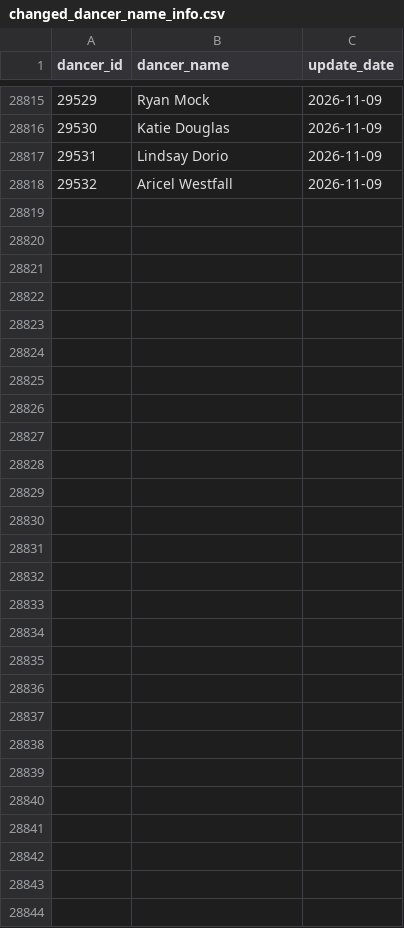
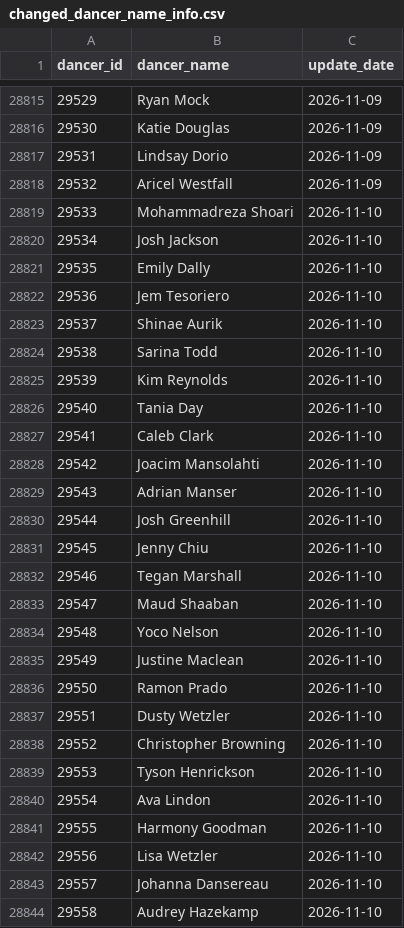
Before and after one commit to zlat1109/wsdc-data-pipeline, a CSV file: data/changed_dancer_name_info.csv, drawn as a sheet; only a part is shown, gaps mark what is left out.

```diff
--- a/data/changed_dancer_name_info.csv
+++ b/data/changed_dancer_name_info.csv
@@ -28818 +28818,27 @@ dancer_id,dancer_name,update_date
 29532,Aricel Westfall,2026-11-09
+29533,Mohammadreza Shoari,2026-11-10
+29534,Josh Jackson,2026-11-10
+29535,Emily Dally,2026-11-10
+29536,Jem Tesoriero,2026-11-10
+29537,Shinae Aurik,2026-11-10
+29538,Sarina Todd,2026-11-10
+29539,Kim Reynolds,2026-11-10
+29540,Tania Day,2026-11-10
+29541,Caleb Clark,2026-11-10
+29542,Joacim Mansolahti,2026-11-10
+29543,Adrian Manser,2026-11-10
+29544,Josh Greenhill,2026-11-10
+29545,Jenny Chiu,2026-11-10
+29546,Tegan Marshall,2026-11-10
+29547,Maud Shaaban,2026-11-10
+29548,Yoco Nelson,2026-11-10
+29549,Justine Maclean,2026-11-10
+29550,Ramon Prado,2026-11-10
+29551,Dusty Wetzler,2026-11-10
+29552,Christopher Browning,2026-11-10
+29553,Tyson Henrickson,2026-11-10
+29554,Ava Lindon,2026-11-10
+29555,Harmony Goodman,2026-11-10
+29556,Lisa Wetzler,2026-11-10
+29557,Johanna Dansereau,2026-11-10
+29558,Audrey Hazekamp,2026-11-10
```
Also changed, not shown: data/dancer_transitions.csv, data/divisional_structure.csv, 16 other files.
